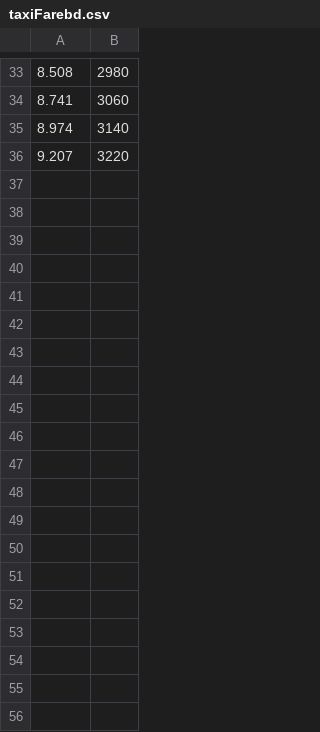
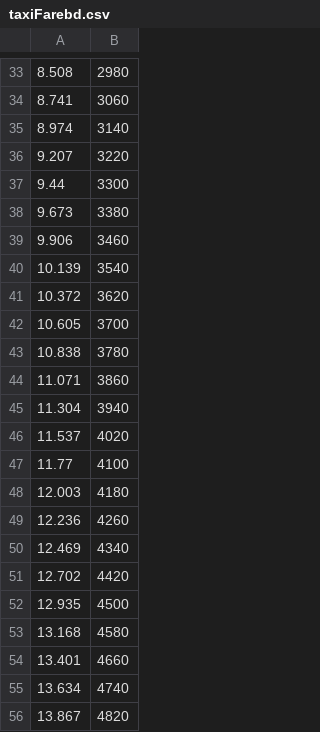
Before and after one commit to Matu-T/zemi, a CSV file: taxiFarebd.csv, drawn as a sheet; only a part is shown, gaps mark what is left out; the diff covers the shown part only.

```diff
--- a/taxiFarebd.csv
+++ b/taxiFarebd.csv
@@ -36 +36,21 @@
 9.207,3220
+9.44,3300
+9.673,3380
+9.906,3460
+10.139,3540
+10.372,3620
+10.605,3700
+10.838,3780
+11.071,3860
+11.304,3940
+11.537,4020
+11.77,4100
+12.003,4180
+12.236,4260
+12.469,4340
+12.702,4420
+12.935,4500
+13.168,4580
+13.401,4660
+13.634,4740
+13.867,4820
```
Also changed, not shown: 58 added rows elsewhere in this file, 20 other files.
